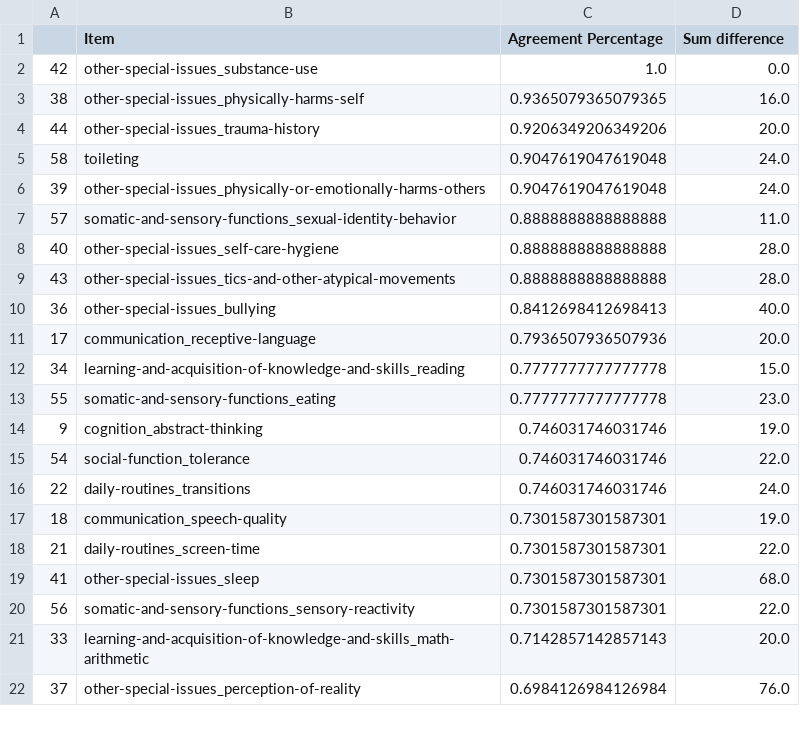
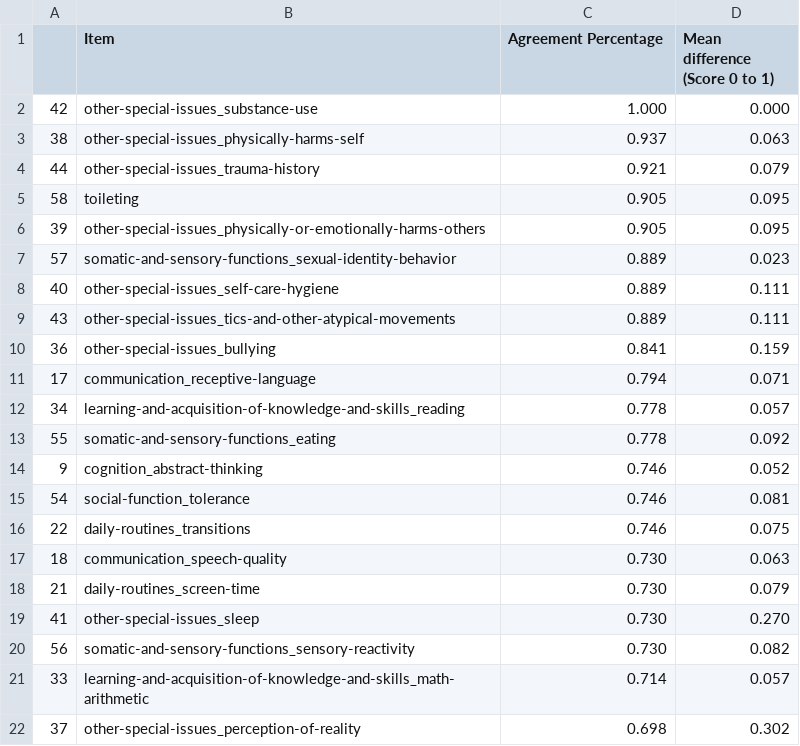
Before and after one commit to charlie42/facets-validity, a CSV file: output/paper/agreement_percentage.csv, drawn as a sheet; only a part is shown; the diff covers the shown part only.

Commit message:
use non-binned data to calculate deltas

```diff
--- a/output/paper/agreement_percentage.csv
+++ b/output/paper/agreement_percentage.csv
@@ -1,22 +1,22 @@
-,Item,Agreement Percentage,Sum difference
-42,other-special-issues_substance-use,1.0,0.0
-38,other-special-issues_physically-harms-self,0.9365079365079365,16.0
-44,other-special-issues_trauma-history,0.9206349206349206,20.0
-58,toileting,0.9047619047619048,24.0
-39,other-special-issues_physically-or-emotionally-harms-others,0.9047619047619048,24.0
-57,somatic-and-sensory-functions_sexual-identity-behavior,0.8888888888888888,11.0
-40,other-special-issues_self-care-hygiene,0.8888888888888888,28.0
-43,other-special-issues_tics-and-other-atypical-movements,0.8888888888888888,28.0
-36,other-special-issues_bullying,0.8412698412698413,40.0
-17,communication_receptive-language,0.7936507936507936,20.0
-34,learning-and-acquisition-of-knowledge-and-skills_reading,0.7777777777777778,15.0
-55,somatic-and-sensory-functions_eating,0.7777777777777778,23.0
-9,cognition_abstract-thinking,0.746031746031746,19.0
-54,social-function_tolerance,0.746031746031746,22.0
-22,daily-routines_transitions,0.746031746031746,24.0
-18,communication_speech-quality,0.7301587301587301,19.0
-21,daily-routines_screen-time,0.7301587301587301,22.0
-41,other-special-issues_sleep,0.7301587301587301,68.0
-56,somatic-and-sensory-functions_sensory-reactivity,0.7301587301587301,22.0
-33,learning-and-acquisition-of-knowledge-and-skills_math-arithmetic,0.7142857142857143,20.0
-37,other-special-issues_perception-of-reality,0.6984126984126984,76.0
+,Item,Agreement Percentage,Mean difference (Score 0 to 1)
+42,other-special-issues_substance-use,1.000,0.000
+38,other-special-issues_physically-harms-self,0.937,0.063
+44,other-special-issues_trauma-history,0.921,0.079
+58,toileting,0.905,0.095
+39,other-special-issues_physically-or-emotionally-harms-others,0.905,0.095
+57,somatic-and-sensory-functions_sexual-identity-behavior,0.889,0.023
+40,other-special-issues_self-care-hygiene,0.889,0.111
+43,other-special-issues_tics-and-other-atypical-movements,0.889,0.111
+36,other-special-issues_bullying,0.841,0.159
+17,communication_receptive-language,0.794,0.071
+34,learning-and-acquisition-of-knowledge-and-skills_reading,0.778,0.057
+55,somatic-and-sensory-functions_eating,0.778,0.092
+9,cognition_abstract-thinking,0.746,0.052
+54,social-function_tolerance,0.746,0.081
+22,daily-routines_transitions,0.746,0.075
+18,communication_speech-quality,0.730,0.063
+21,daily-routines_screen-time,0.730,0.079
+41,other-special-issues_sleep,0.730,0.270
+56,somatic-and-sensory-functions_sensory-reactivity,0.730,0.082
+33,learning-and-acquisition-of-knowledge-and-skills_math-arithmetic,0.714,0.057
+37,other-special-issues_perception-of-reality,0.698,0.302
```
Also changed, not shown: 76 edited cells elsewhere in this file, 1 other file.
